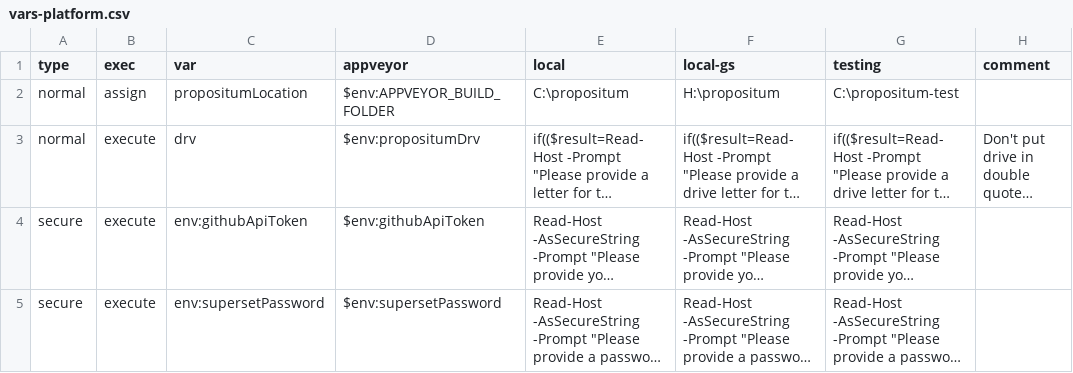
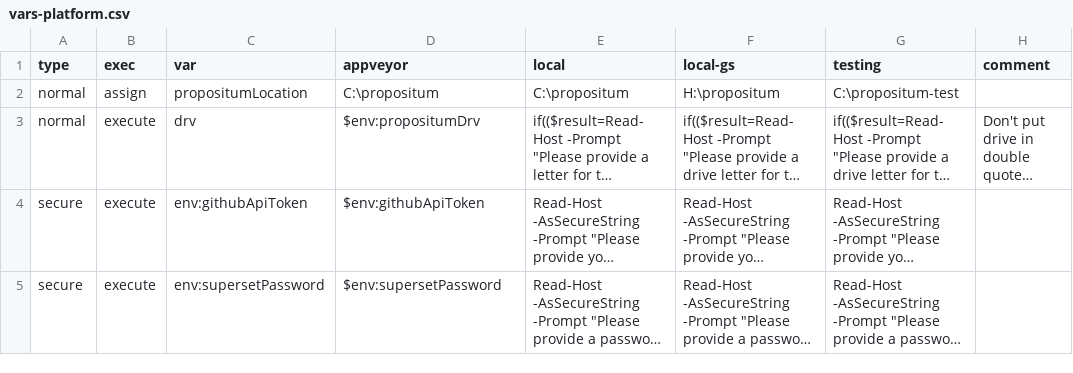
Before and after one commit to jenny-xie/opensource, a CSV file: script/vars-platform.csv, drawn as a sheet; long unchanged cells end in …; the diff names each change by its address in the sheet, - before the commit and + after, or states it on an @@ line.

Commit message:
Update AppVeyor propositumLocation

```diff
--- a/script/vars-platform.csv
+++ b/script/vars-platform.csv
-D2 (appveyor): $env:APPVEYOR_BUILD_FOLDER
+D2 (appveyor): C:\propositum
```
